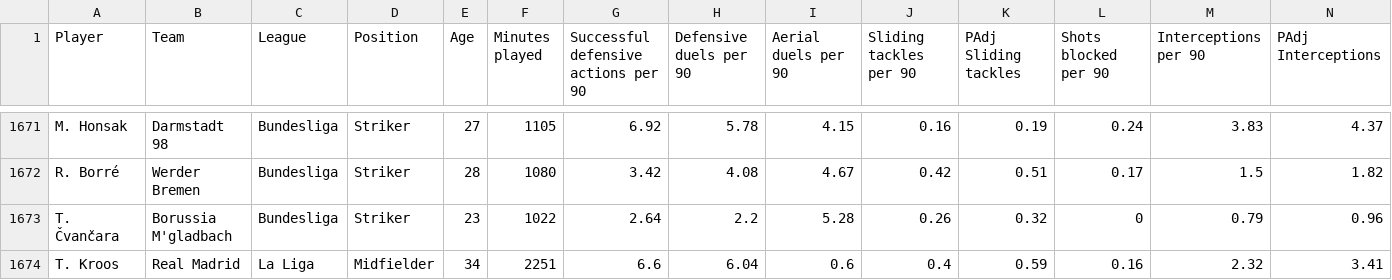
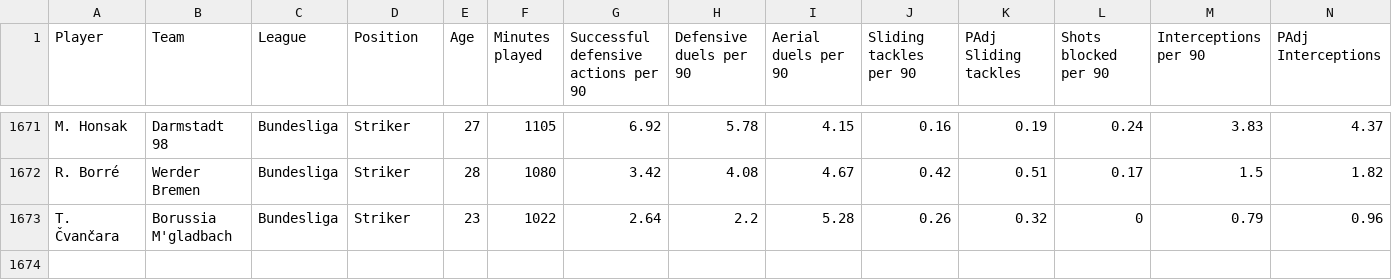
Before and after one commit to ohlitmybad/ohlitmybad.github.io, a CSV file: data/rank/rank.csv, drawn as a sheet; only a part is shown, gaps mark what is left out; rows hold the shown columns only; the diff names each change by its address in the sheet, - before the commit and + after, or states it on an @@ line.

Commit message:
Update rank.csv

```diff
--- a/data/rank/rank.csv
+++ b/data/rank/rank.csv
-row 1674: T. Kroos | Real Madrid | La Liga | Midfielder | 34 | 2251 | 6.6 | 6.04 | 0.6 | 0.4 | 0.59 | 0.16 | 2.32 | 3.41
```
